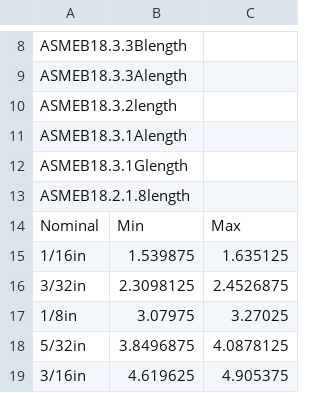
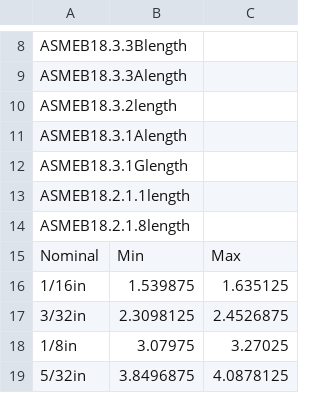
Before and after one commit to shaise/FreeCAD_FastenersWB, a CSV file: FsData/inch_fs_length.csv, drawn as a sheet; only a part is shown, gaps mark what is left out; the shorter side is filled out with more unchanged rows; the diff names each change by its address in the sheet, - before the commit and + after, or states it on an @@ line.

```diff
--- a/FsData/inch_fs_length.csv
+++ b/FsData/inch_fs_length.csv
+row 13: ASMEB18.2.1.1length
```
Also changed, not shown: FsData/asmeb18.2.1.6range.csv, 5 other files.
